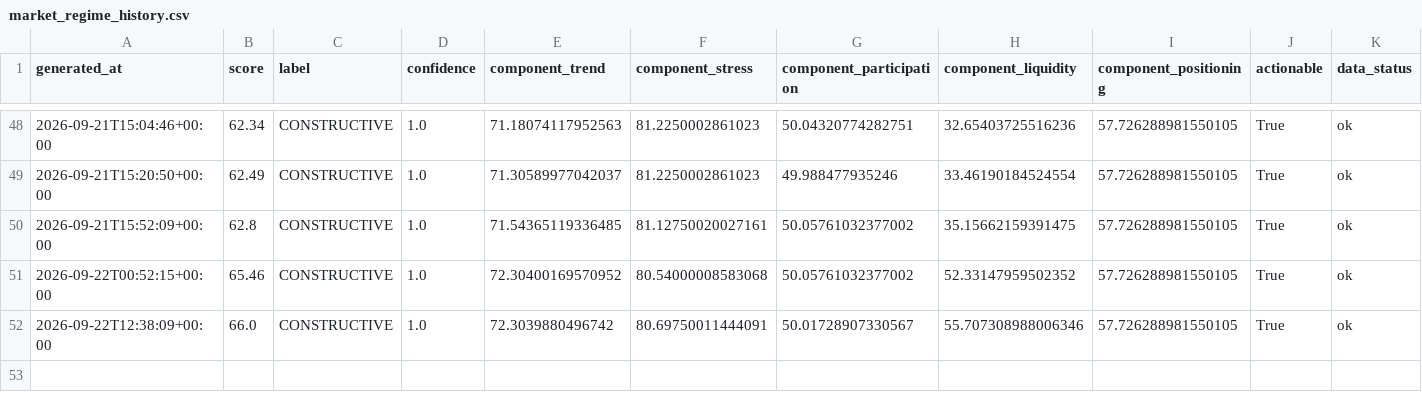
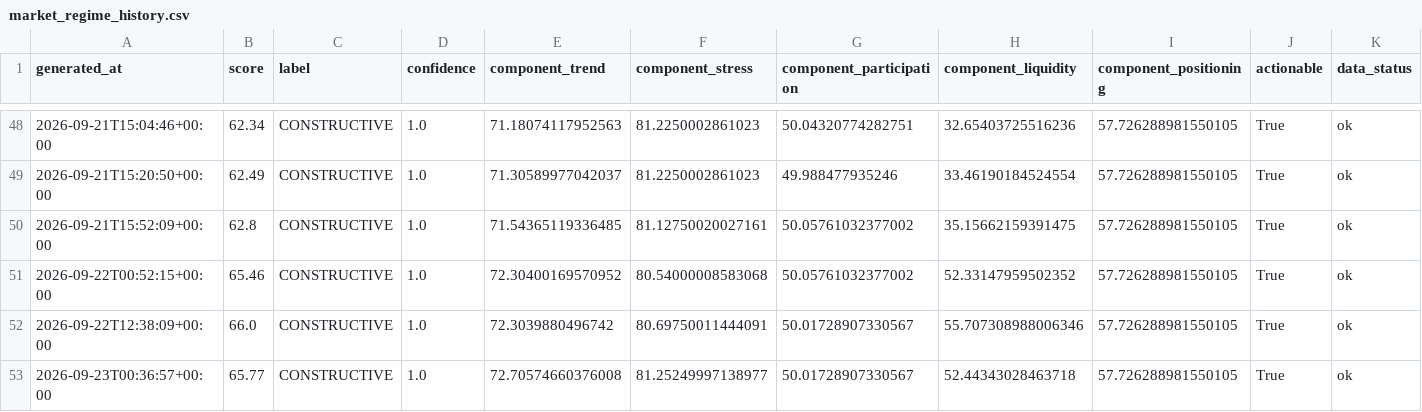
Before and after one commit to singingdog47/nvestment-quant, a CSV file: data/regime/market_regime_history.csv, drawn as a sheet; only a part is shown, gaps mark what is left out; rows hold the shown columns only; the diff names each change by its address in the sheet, - before the commit and + after, or states it on an @@ line.

```diff
--- a/data/regime/market_regime_history.csv
+++ b/data/regime/market_regime_history.csv
+row 53: 2026-09-23T00:36:57+00:00 | 65.77 | CONSTRUCTIVE | 1.0 | 72.70574660376008 | 81.25249997138977 | 50.01728907330567 | 52.44343028463718 | 57.726288981550105 | True | ok
```
Also changed, not shown: data/intelligence/company_events_latest.csv, data/intelligence/company_events_new.csv, 28 other files.
